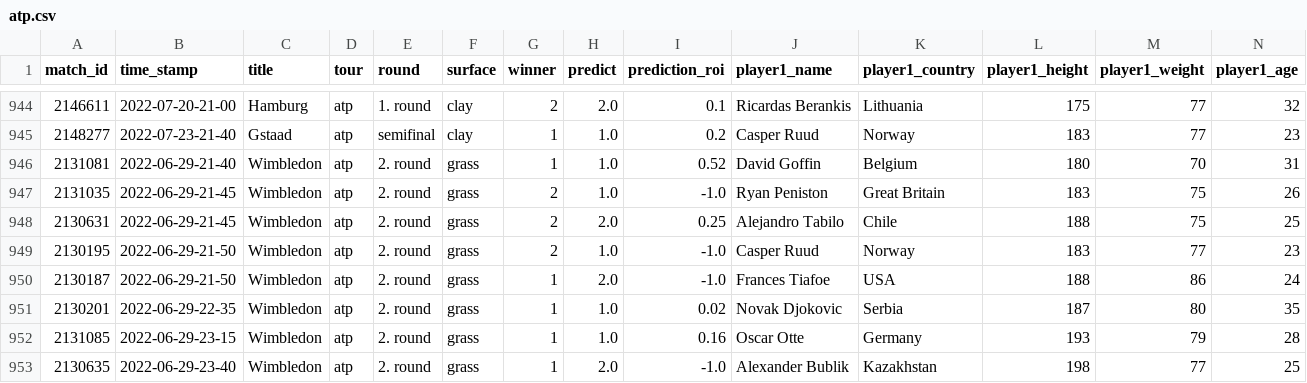
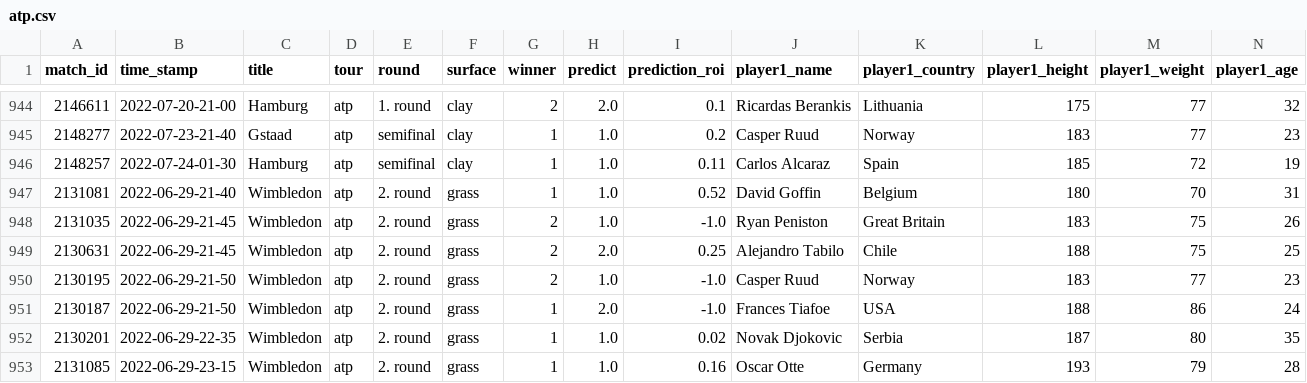
Before and after one commit to ebijun1007/tennis_major_tour_scraper, a CSV file: atp.csv, drawn as a sheet; only a part is shown, gaps mark what is left out; the shorter side is filled out with more unchanged rows; rows hold the shown columns only; the diff names each change by its address in the sheet, - before the commit and + after, or states it on an @@ line.

Commit message:
Update Match Schedules

```diff
--- a/atp.csv
+++ b/atp.csv
+row 946: 2148257 | 2022-07-24-01-30 | Hamburg | atp | semifinal | clay | 1 | 1.0 | 0.11 | Carlos Alcaraz | Spain | 185 | 72 | 19
```
Also changed, not shown: data/2022-07-23.csv, data/next_48_hours_match.csv, 2 other files.
